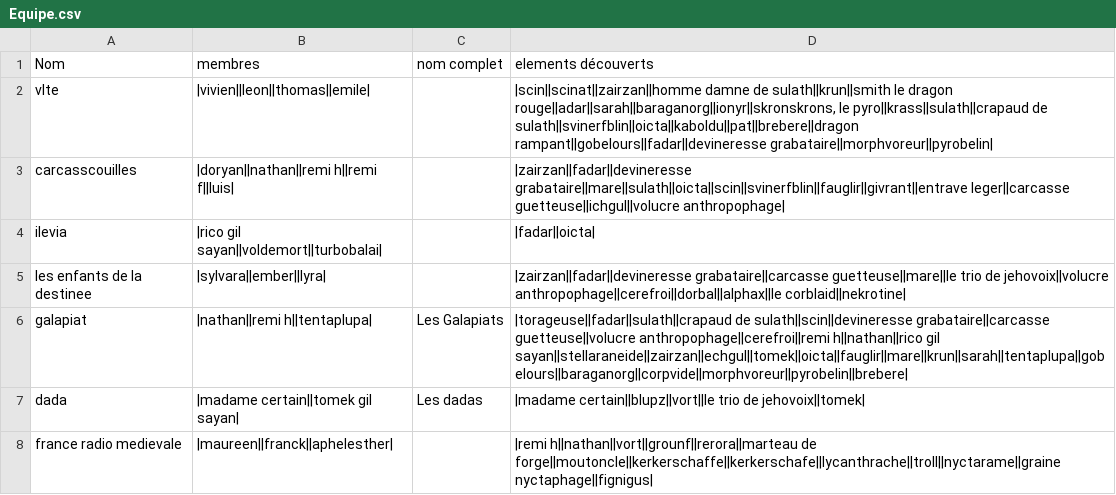
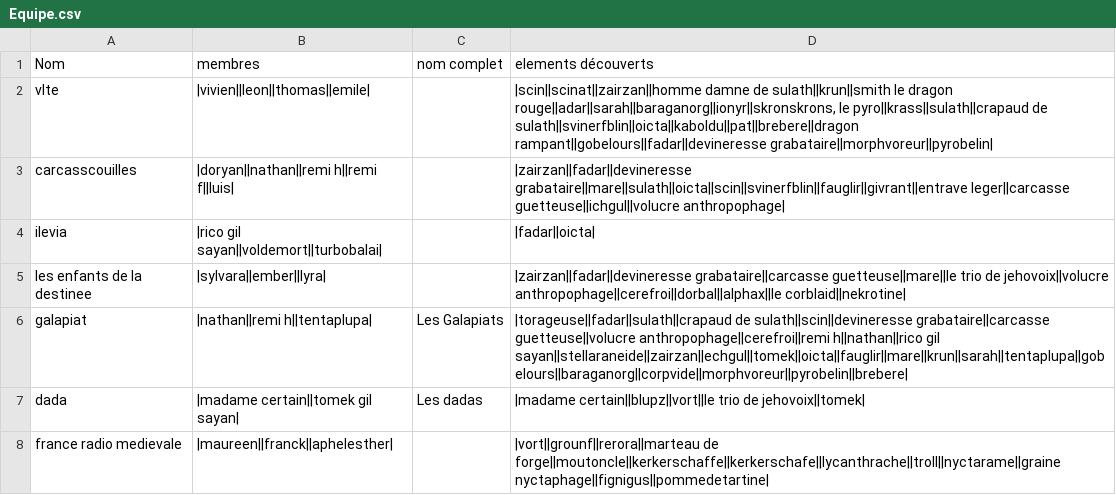
Before and after one commit to EmileLevast/LaMortEtSes7CC, a CSV file: server/src/main/resources/Equipe.csv, drawn as a sheet.

```diff
--- a/server/src/main/resources/Equipe.csv
+++ b/server/src/main/resources/Equipe.csv
@@ -7,2 +7,2 @@ galapiat;|nathan||remi h||tentaplupa|;Les Galapiats;|torageuse||fadar||sulath||c
 dada;|madame certain||tomek gil sayan|;Les dadas;|madame certain||blupz||vort||le trio de jehovoix||tomek|
-france radio medievale;|maureen||franck||aphelesther|;;|remi h||nathan||vort||grounf||rerora||marteau de forge||moutoncle||kerkerschaffe||kerkerschafe||lycanthrache||troll||nyctarame||graine nyctaphage||fignigus|
+france radio medievale;|maureen||franck||aphelesther|;;|vort||grounf||rerora||marteau de forge||moutoncle||kerkerschaffe||kerkerschafe||lycanthrache||troll||nyctarame||graine nyctaphage||fignigus||pommedetartine|
```
Also changed, not shown: server/src/main/resources/Armure.csv, server/src/main/resources/Monster.csv, 5 other files.
